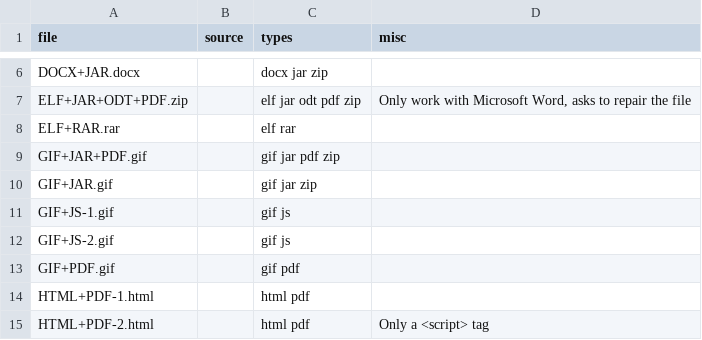
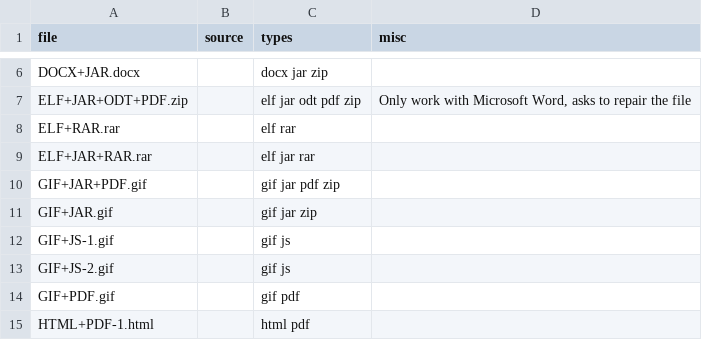
Before and after one commit to Polydet/polyglot-database, a CSV file: list.csv, drawn as a sheet; only a part is shown, gaps mark what is left out; the shorter side is filled out with more unchanged rows.

```diff
--- a/list.csv
+++ b/list.csv
@@ -8,2 +8,3 @@ ELF+JAR+ODT+PDF.zip,,elf jar odt pdf zip,"Only work with Microsoft Word, asks to
 ELF+RAR.rar,,elf rar,
+ELF+JAR+RAR.rar,,elf jar rar,
 GIF+JAR+PDF.gif,,gif jar pdf zip,
```
Also changed, not shown: analyse.csv, 1 other file.
